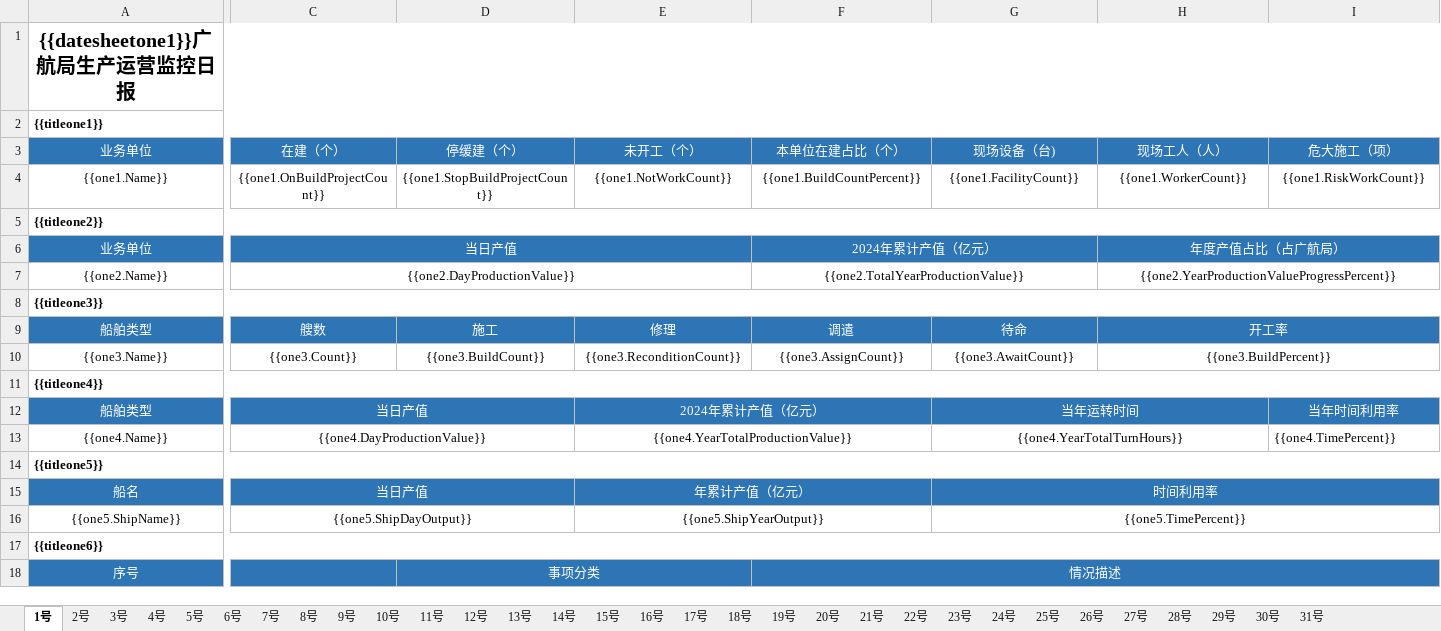
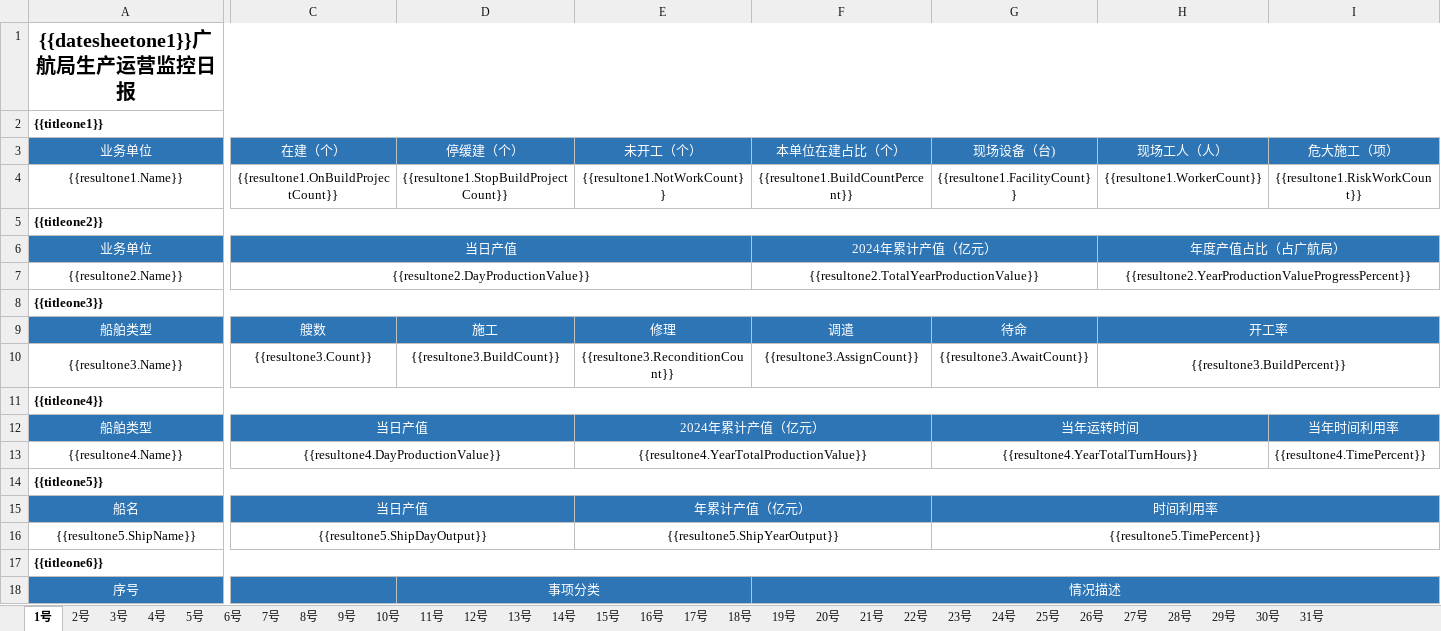
Before and after one commit to Pengyjun/NetCoreAPI, an Excel workbook: GHMonitoringCenterApi.Domain.Shared/Template/Excel/ProductionDayReport.xlsx, sheet 1号, drawn as a sheet; only a part is shown, gaps mark what is left out; values as stored, in another font and other column widths than the file's, no borders; the diff covers the shown part only; the diff names each change by its address in the sheet, - before the commit and + after, or states it on an @@ line.

```diff
--- a/GHMonitoringCenterApi.Domain.Shared/Template/Excel/ProductionDayReport.xlsx (sheet 1号)
+++ b/GHMonitoringCenterApi.Domain.Shared/Template/Excel/ProductionDayReport.xlsx (sheet 1号)
-A4: {{one1.Name}}
+A4: {{resultone1.Name}}
-C4: {{one1.OnBuildProjectCount}}
+C4: {{resultone1.OnBuildProjectCount}}
-D4: {{one1.StopBuildProjectCount}}
+D4: {{resultone1.StopBuildProjectCount}}
-E4: {{one1.NotWorkCount}}
+E4: {{resultone1.NotWorkCount}}
-F4: {{one1.BuildCountPercent}}
+F4: {{resultone1.BuildCountPercent}}
-G4: {{one1.FacilityCount}}
+G4: {{resultone1.FacilityCount}}
-H4: {{one1.WorkerCount}}
+H4: {{resultone1.WorkerCount}}
-I4: {{one1.RiskWorkCount}}
+I4: {{resultone1.RiskWorkCount}}
-A7: {{one2.Name}}
+A7: {{resultone2.Name}}
-C7: {{one2.DayProductionValue}}
+C7: {{resultone2.DayProductionValue}}
-F7: {{one2.TotalYearProductionValue}}
+F7: {{resultone2.TotalYearProductionValue}}
-H7: {{one2.YearProductionValueProgressPercent}}
+H7: {{resultone2.YearProductionValueProgressPercent}}
-A10: {{one3.Name}}
+A10: {{resultone3.Name}}
-C10: {{one3.Count}}
+C10: {{resultone3.Count}}
-D10: {{one3.BuildCount}}
+D10: {{resultone3.BuildCount}}
-E10: {{one3.ReconditionCount}}
+E10: {{resultone3.ReconditionCount}}
-F10: {{one3.AssignCount}}
+F10: {{resultone3.AssignCount}}
-G10: {{one3.AwaitCount}}
+G10: {{resultone3.AwaitCount}}
-H10: {{one3.BuildPercent}}
+H10: {{resultone3.BuildPercent}}
-A13: {{one4.Name}}
+A13: {{resultone4.Name}}
-C13: {{one4.DayProductionValue}}
+C13: {{resultone4.DayProductionValue}}
-E13: {{one4.YearTotalProductionValue}}
+E13: {{resultone4.YearTotalProductionValue}}
-G13: {{one4.YearTotalTurnHours}}
+G13: {{resultone4.YearTotalTurnHours}}
-I13: {{one4.TimePercent}}
+I13: {{resultone4.TimePercent}}
-A16: {{one5.ShipName}}
+A16: {{resultone5.ShipName}}
-C16: {{one5.ShipDayOutput}}
+C16: {{resultone5.ShipDayOutput}}
-E16: {{one5.ShipYearOutput}}
+E16: {{resultone5.ShipYearOutput}}
-G16: {{one5.TimePercent}}
+G16: {{resultone5.TimePercent}}
```
Also changed, not shown: 1 added row, 1 removed row and 12 edited cells elsewhere in this sheet, 2 other files.
